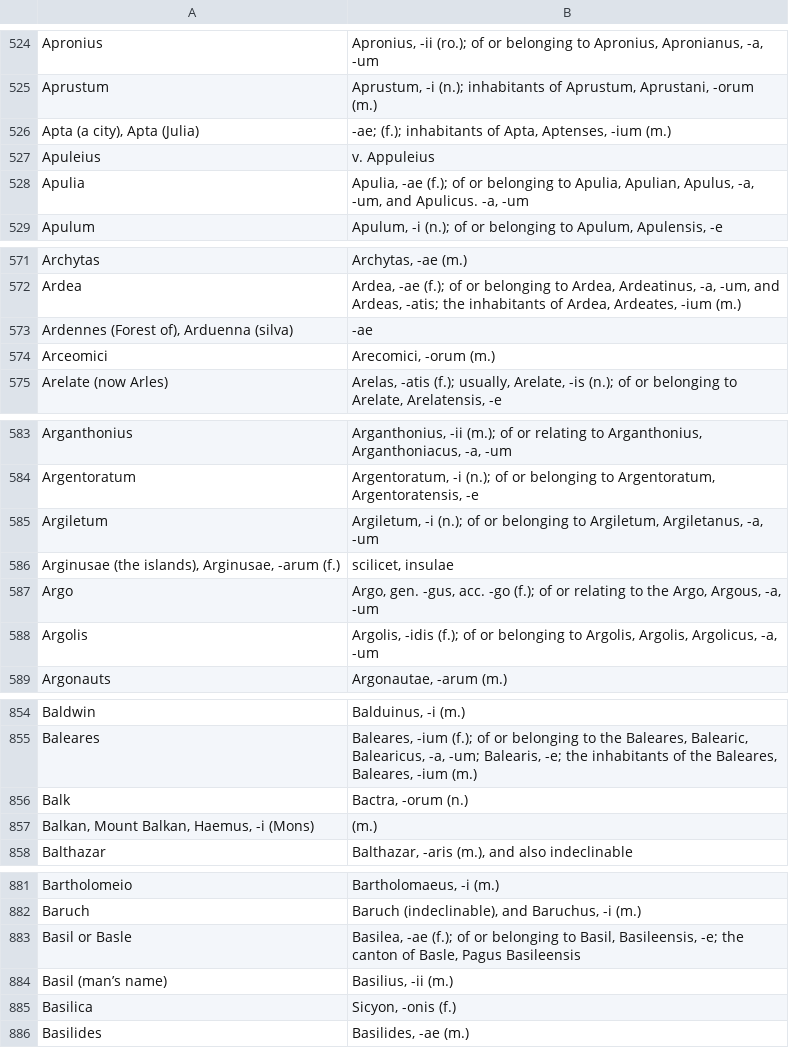
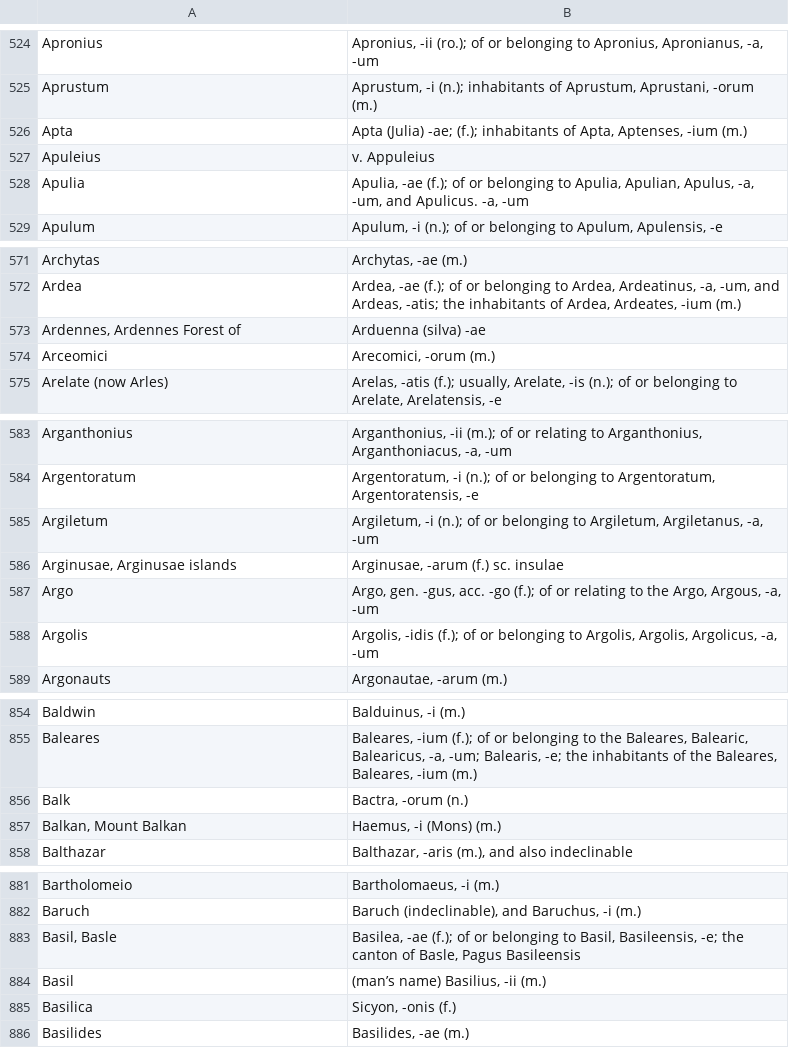
Before and after one commit to FergusJPWalsh/riddle-arnold, a TSV file: riddle-arnold-proper-names.tsv, drawn as a sheet; only a part is shown, gaps mark what is left out; the diff covers the shown part only.

Commit message:
Update riddle-arnold-proper-names.tsv

```diff
--- a/riddle-arnold-proper-names.tsv
+++ b/riddle-arnold-proper-names.tsv
@@ -525,3 +525,3 @@ Apronius	Apronius, -ii (ro.); of or belonging to Apronius, Apronianus, -a, -um
 Aprustum	Aprustum, -i (n.); inhabitants of Aprustum, Aprustani, -orum (m.)
-Apta (a city), Apta (Julia)	-ae; (f.); inhabitants of Apta, Aptenses, -ium (m.)
+Apta	Apta (Julia) -ae; (f.); inhabitants of Apta, Aptenses, -ium (m.)
 Apuleius	v. Appuleius
@@ -572,3 +572,3 @@ Archytas	Archytas, -ae (m.)
 Ardea	Ardea, -ae (f.); of or belonging to Ardea, Ardeatinus, -a, -um, and Ardeas, -atis; the inhabitants of Ardea, Ardeates, -ium (m.)
-Ardennes (Forest of), Arduenna (silva)	-ae
+Ardennes, Ardennes Forest of	Arduenna (silva) -ae
 Arceomici	Arecomici, -orum (m.)
@@ -585,3 +585,3 @@ Argentoratum	Argentoratum, -i (n.); of or belonging to Argentoratum, Argentorate
 Argiletum	Argiletum, -i (n.); of or belonging to Argiletum, Argiletanus, -a, -um
-Arginusae (the islands), Arginusae, -arum (f.)	scilicet, insulae
+Arginusae, Arginusae islands	Arginusae, -arum (f.) sc. insulae
 Argo	Argo, gen. -gus, acc. -go (f.); of or relating to the Argo, Argous, -a, -um
@@ -856,3 +856,3 @@ Baleares	Baleares, -ium (f.); of or belonging to the Baleares, Balearic, Baleari
 Balk	Bactra, -orum (n.)
-Balkan, Mount Balkan, Haemus, -i (Mons)	(m.)
+Balkan, Mount Balkan	Haemus, -i (Mons) (m.)
 Balthazar	Balthazar, -aris (m.), and also indeclinable
@@ -882,4 +882,4 @@ Bartholomeio	Bartholomaeus, -i (m.)
 Baruch	Baruch (indeclinable), and Baruchus, -i (m.)
-Basil or Basle	Basilea, -ae (f.); of or belonging to Basil, Basileensis, -e; the canton of Basle, Pagus Basileensis
-Basil (man’s name)	Basilius, -ii (m.)
+Basil, Basle	Basilea, -ae (f.); of or belonging to Basil, Basileensis, -e; the canton of Basle, Pagus Basileensis
+Basil	(man’s name) Basilius, -ii (m.)
 Basilica	Sicyon, -onis (f.)
```
Also changed, not shown: 32 edited cells elsewhere in this file.
